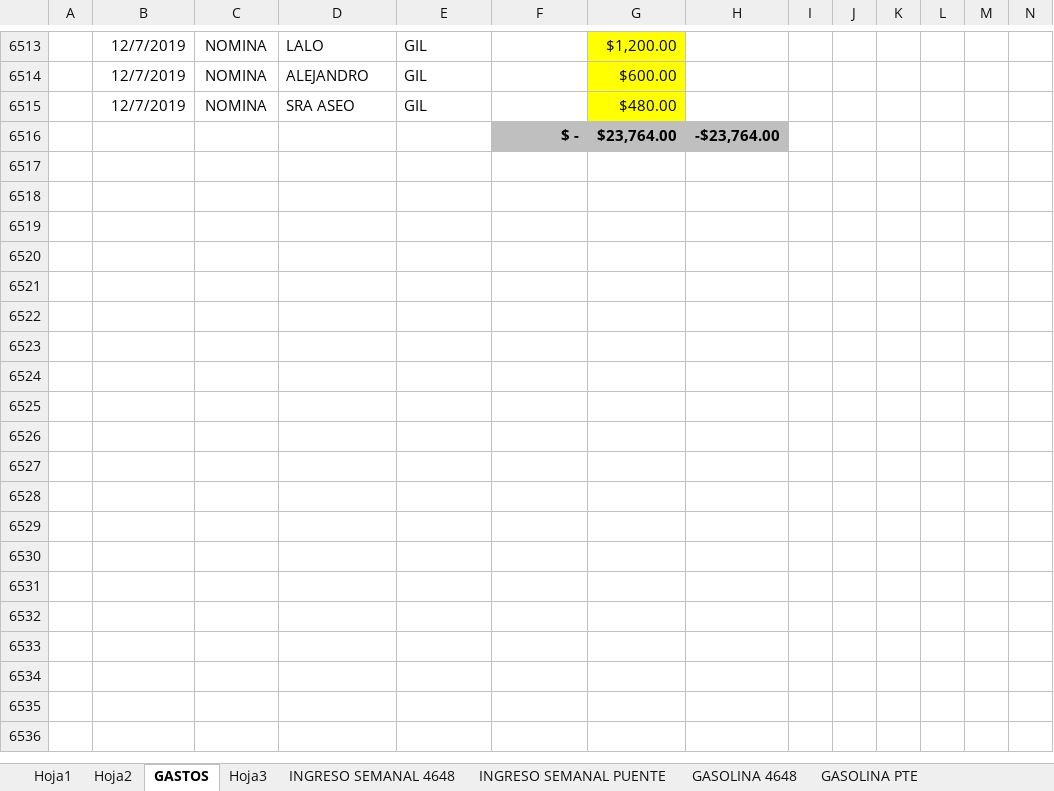
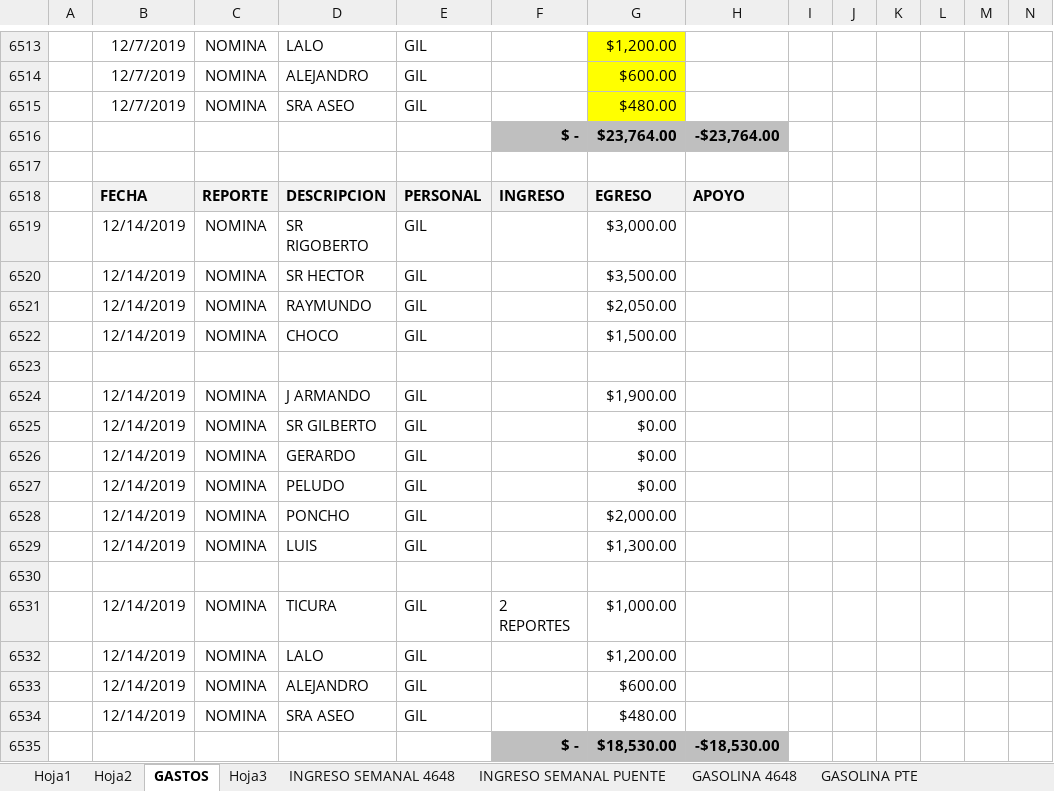
Before and after one commit to gruasnunezpte/REPOSITORIO-GRUAS-2019, an Excel workbook: GASTOS 2019.xlsx, sheet GASTOS, drawn as a sheet; only a part is shown, gaps mark what is left out; values as stored, in another font and other column widths than the file's, no borders; rows hold the shown columns only; the diff names each change by its address in the sheet, - before the commit and + after, or states it on an @@ line.

Commit message:
Update GASTOS 2019.xlsx

```diff
--- a/GASTOS 2019.xlsx (sheet GASTOS)
+++ b/GASTOS 2019.xlsx (sheet GASTOS)
+row 6517: (empty)
+row 6518:  | FECHA | REPORTE | DESCRIPCION | PERSONAL | INGRESO | EGRESO | APOYO
+row 6519:  | 12/14/2019 | NOMINA | SR RIGOBERTO | GIL |  | $3,000.00
+row 6520:  | 12/14/2019 | NOMINA | SR HECTOR | GIL |  | $3,500.00
+row 6521:  | 12/14/2019 | NOMINA | RAYMUNDO | GIL |  | $2,050.00
+row 6522:  | 12/14/2019 | NOMINA | CHOCO | GIL |  | $1,500.00
+row 6523: (empty)
+row 6524:  | 12/14/2019 | NOMINA | J ARMANDO | GIL |  | $1,900.00
+row 6525:  | 12/14/2019 | NOMINA | SR GILBERTO | GIL |  | $0.00
+row 6526:  | 12/14/2019 | NOMINA | GERARDO | GIL |  | $0.00
+row 6527:  | 12/14/2019 | NOMINA | PELUDO | GIL |  | $0.00
+row 6528:  | 12/14/2019 | NOMINA | PONCHO | GIL |  | $2,000.00
+row 6529:  | 12/14/2019 | NOMINA | LUIS | GIL |  | $1,300.00
+row 6530: (empty)
+row 6531:  | 12/14/2019 | NOMINA | TICURA | GIL | 2 REPORTES | $1,000.00
+row 6532:  | 12/14/2019 | NOMINA | LALO | GIL |  | $1,200.00
+row 6533:  | 12/14/2019 | NOMINA | ALEJANDRO | GIL |  | $600.00
+row 6534:  | 12/14/2019 | NOMINA | SRA ASEO | GIL |  | $480.00
+row 6535:  |  |  |  |  | $ - | $18,530.00 | -$18,530.00
```
